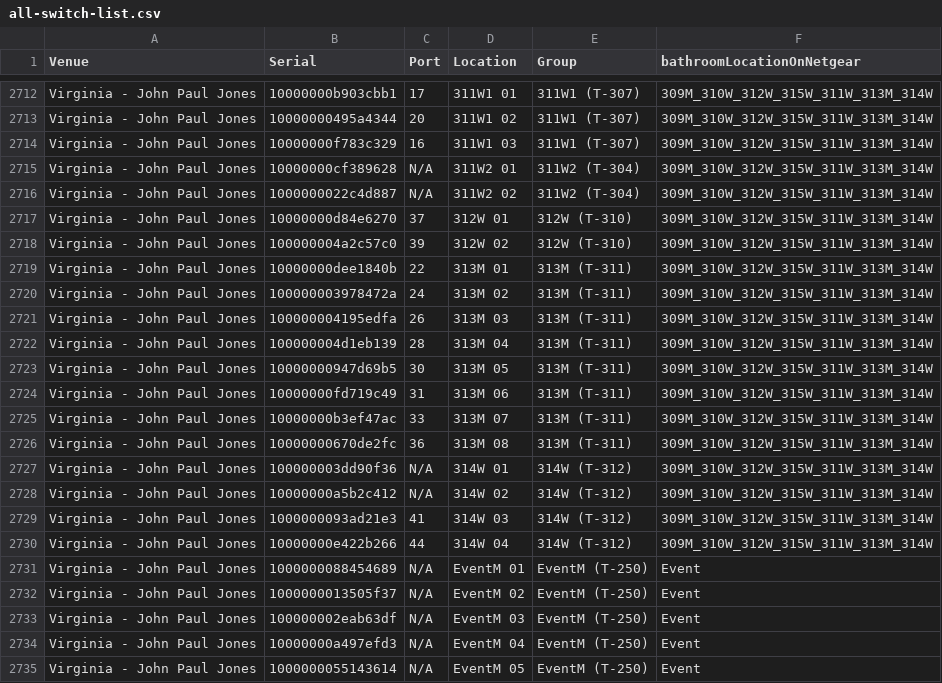
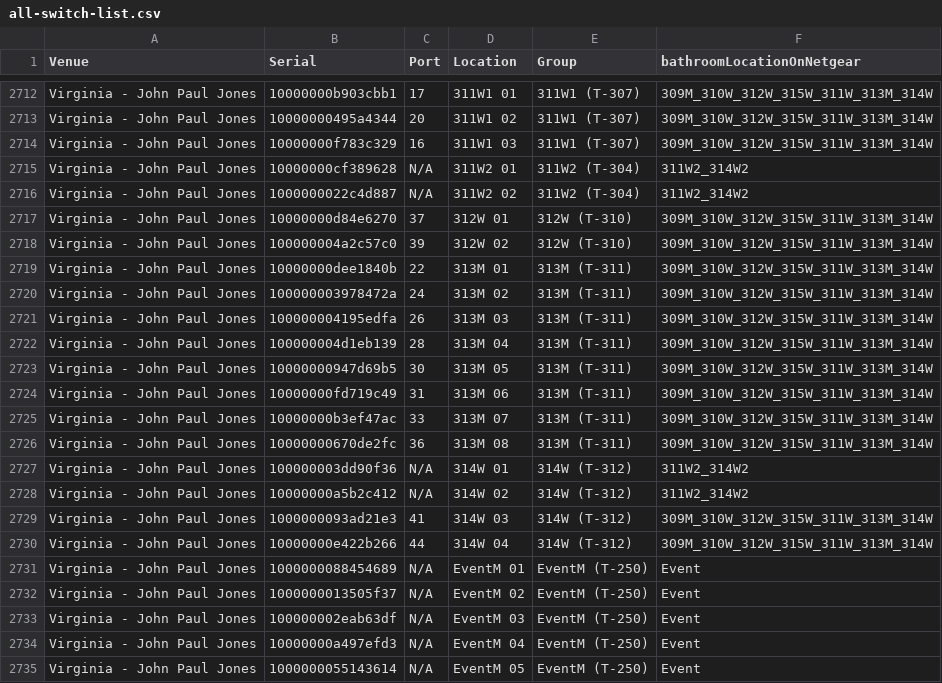
Before and after one commit to ananquay15x9/Bot-SwitchReset, a CSV file: data/all-switch-list.csv, drawn as a sheet; only a part is shown, gaps mark what is left out.

Commit message:
update the csv switches list

```diff
--- a/data/all-switch-list.csv
+++ b/data/all-switch-list.csv
@@ -2715,4 +2715,4 @@ Virginia - John Paul Jones,10000000495a4344,20,311W1 02,311W1 (T-307),309M_310W_
 Virginia - John Paul Jones,10000000f783c329,16,311W1 03,311W1 (T-307),309M_310W_312W_315W_311W_313M_314W
-Virginia - John Paul Jones,10000000cf389628,N/A,311W2 01,311W2 (T-304),309M_310W_312W_315W_311W_313M_314W
-Virginia - John Paul Jones,1000000022c4d887,N/A,311W2 02,311W2 (T-304),309M_310W_312W_315W_311W_313M_314W
+Virginia - John Paul Jones,10000000cf389628,N/A,311W2 01,311W2 (T-304),311W2_314W2
+Virginia - John Paul Jones,1000000022c4d887,N/A,311W2 02,311W2 (T-304),311W2_314W2
 Virginia - John Paul Jones,10000000d84e6270,37,312W 01,312W (T-310),309M_310W_312W_315W_311W_313M_314W
@@ -2727,4 +2727,4 @@ Virginia - John Paul Jones,10000000b3ef47ac,33,313M 07,313M (T-311),309M_310W_31
 Virginia - John Paul Jones,10000000670de2fc,36,313M 08,313M (T-311),309M_310W_312W_315W_311W_313M_314W
-Virginia - John Paul Jones,100000003dd90f36,N/A,314W 01,314W (T-312),309M_310W_312W_315W_311W_313M_314W
-Virginia - John Paul Jones,10000000a5b2c412,N/A,314W 02,314W (T-312),309M_310W_312W_315W_311W_313M_314W
+Virginia - John Paul Jones,100000003dd90f36,N/A,314W 01,314W (T-312),311W2_314W2
+Virginia - John Paul Jones,10000000a5b2c412,N/A,314W 02,314W (T-312),311W2_314W2
 Virginia - John Paul Jones,1000000093ad21e3,41,314W 03,314W (T-312),309M_310W_312W_315W_311W_313M_314W
```
Also changed, not shown: 2 other files.
